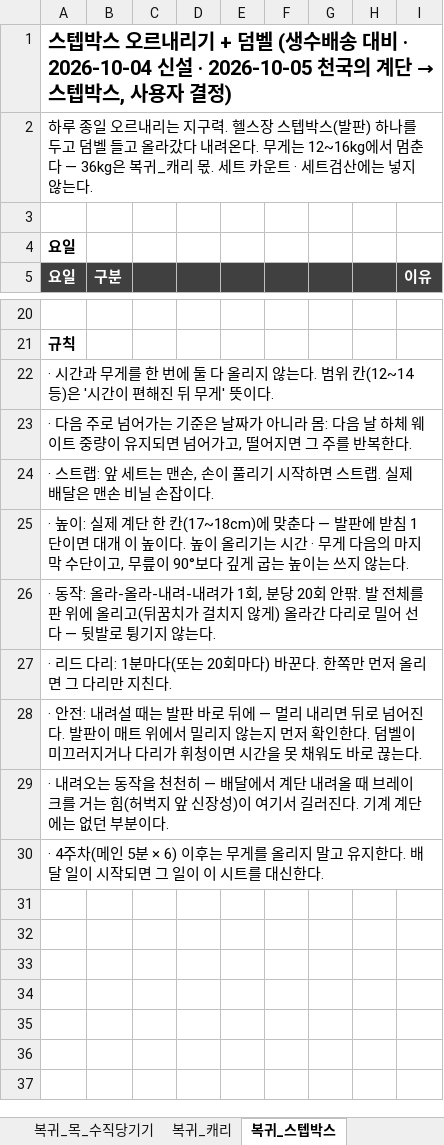
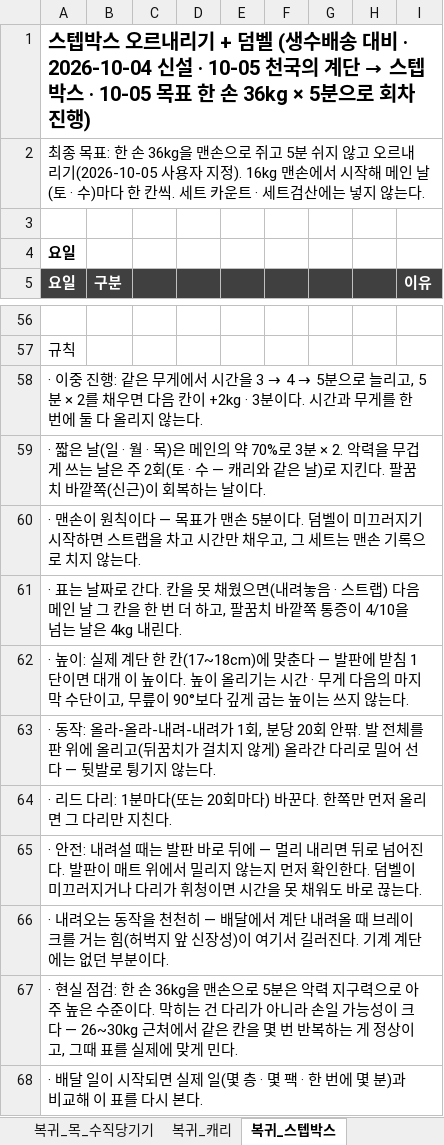
Before and after one commit to ktmffl-max/health1234, an Excel workbook: 운동프로그램_주6회_v20.xlsx, sheet 복귀_스텝박스, drawn as a sheet; only a part is shown, gaps mark what is left out; values as stored, in another font and other column widths than the file's, no borders; addresses are those after the commit; the diff covers the shown part only; the diff names each change by its address in the sheet, - before the commit and + after, or states it on an @@ line.

```diff
--- a/운동프로그램_주6회_v20.xlsx (sheet 복귀_스텝박스)
+++ b/운동프로그램_주6회_v20.xlsx (sheet 복귀_스텝박스)
@@ A1: …신설 · 2026-10-05 천국의 계단 → 스텝박스, 사용자 결정) → …신설 · 10-05 천국의 계단 → 스텝박스 · 10-05 목표 한 손 36kg × 5분으로 회차 진행) @@
-A2: 하루 종일 오르내리는 지구력. 헬스장 스텝박스(발판) 하나를 두고 덤벨 들고 올라갔다 내려온다. 무게는 12~16kg에서 멈춘다 — 36kg은 복귀_캐리 몫. 세트…
+A2: 최종 목표: 한 손 36kg을 맨손으로 쥐고 5분 쉬지 않고 오르내리기(2026-10-05 사용자 지정). 16kg 맨손에서 시작해 메인 날(토 · 수)마다 한 칸씩. 세트…
-A57 bold: on
+A57 bold: off
@@ A58: · 시간과 무게를 한 번에 둘 다 올리지 않는다. 범위 칸(12~14 등)은 '시간이 편해진 뒤 무게' 뜻이다. → · 이중 진행: 같은 무게에서 시간을 3 → 4 → 5분으로 늘리고, 5분 × 2를 채우면 다음 칸이 +2kg · 3분이다. 시간과 무게를 한 번에 둘 다 올리지 않는다. @@
-A59: · 다음 주로 넘어가는 기준은 날짜가 아니라 몸: 다음 날 하체 웨이트 중량이 유지되면 넘어가고, 떨어지면 그 주를 반복한다.
+A59: · 짧은 날(일 · 월 · 목)은 메인의 약 70%로 3분 × 2. 악력을 무겁게 쓰는 날은 주 2회(토 · 수 — 캐리와 같은 날)로 지킨다. 팔꿈치 바깥쪽(신근)이 회복하는 날이다.
-A60: · 스트랩: 앞 세트는 맨손, 손이 풀리기 시작하면 스트랩. 실제 배달은 맨손 비닐 손잡이다.
+A60: · 맨손이 원칙이다 — 목표가 맨손 5분이다. 덤벨이 미끄러지기 시작하면 스트랩을 차고 시간만 채우고, 그 세트는 맨손 기록으로 치지 않는다.
+row 61: · 표는 날짜로 간다. 칸을 못 채웠으면(내려놓음 · 스트랩) 다음 메인 날 그 칸을 한 번 더 하고, 팔꿈치 바깥쪽 통증이 4/10을 넘는 날은 4kg 내린다.
-A67: · 4주차(메인 5분 × 6) 이후는 무게를 올리지 말고 유지한다. 배달 일이 시작되면 그 일이 이 시트를 대신한다.
+A67: · 현실 점검: 한 손 36kg을 맨손으로 5분은 악력 지구력으로 아주 높은 수준이다. 막히는 건 다리가 아니라 손일 가능성이 크다 — 26~30kg 근처에서 같은 칸을 몇 번 반복하는 게 정상이고, 그때 표를 실제에 맞게 민다.
+row 68: · 배달 일이 시작되면 실제 일(몇 층 · 몇 팩 · 한 번에 몇 분)과 비교해 이 표를 다시 본다.
```
Also changed, not shown: 37 added rows, 1 removed row and 31 edited cells elsewhere in this sheet, sheet 복귀_주간계획, 3 other files.
